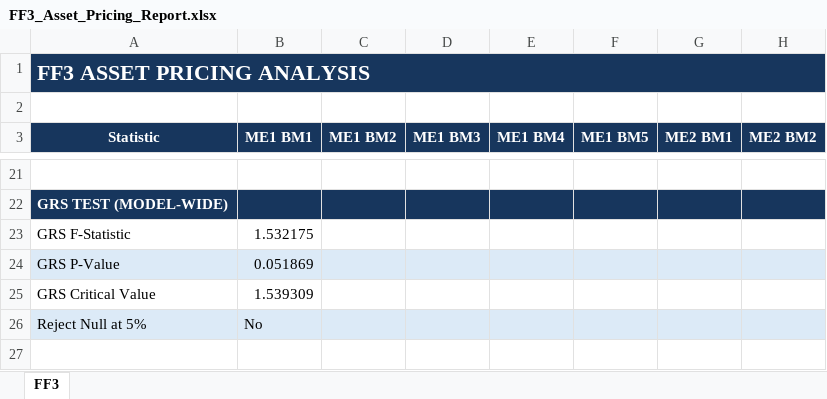
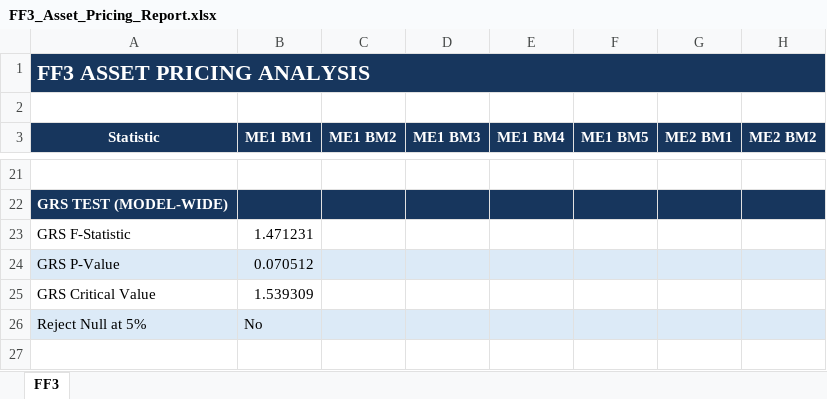
Before and after one commit to sloholt/quant_finance_projects, an Excel workbook: ff3-matrix-regressions/results/FF3_Asset_Pricing_Report.xlsx, sheet FF3, drawn as a sheet; only a part is shown, gaps mark what is left out; values as stored, in another font and other column widths than the file's, no borders; the diff covers the shown part only; the diff names each change by its address in the sheet, - before the commit and + after, or states it on an @@ line.

```diff
--- a/ff3-matrix-regressions/results/FF3_Asset_Pricing_Report.xlsx (sheet FF3)
+++ b/ff3-matrix-regressions/results/FF3_Asset_Pricing_Report.xlsx (sheet FF3)
-B23 (ME1 BM1): 1.532175
+B23 (ME1 BM1): 1.471231
-B24 (ME1 BM1): 0.051869
+B24 (ME1 BM1): 0.070512
```
Also changed, not shown: 34 added rows, 12 removed rows and 57 edited cells elsewhere in this sheet, ff3-matrix-regressions/results/CAPM_Asset_Pricing_Report.xlsx, 3 other files.
